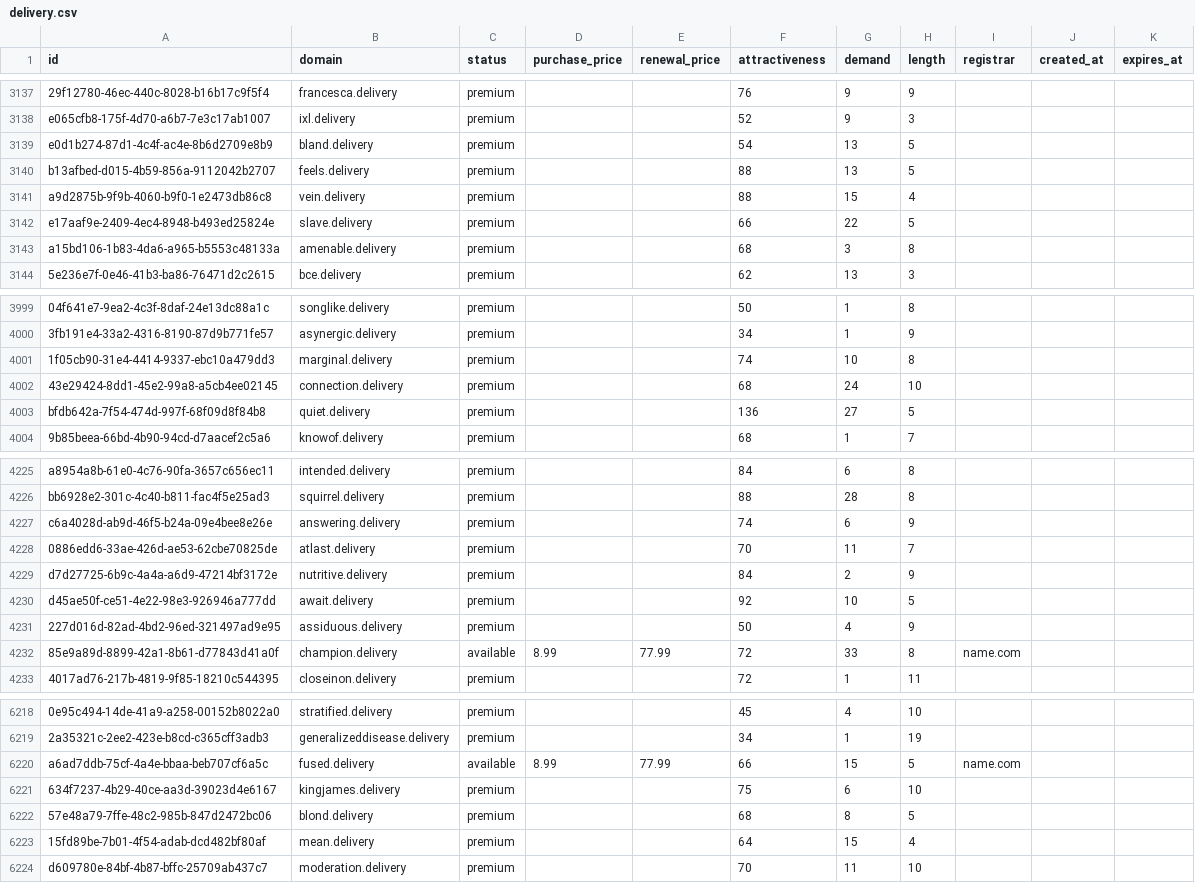
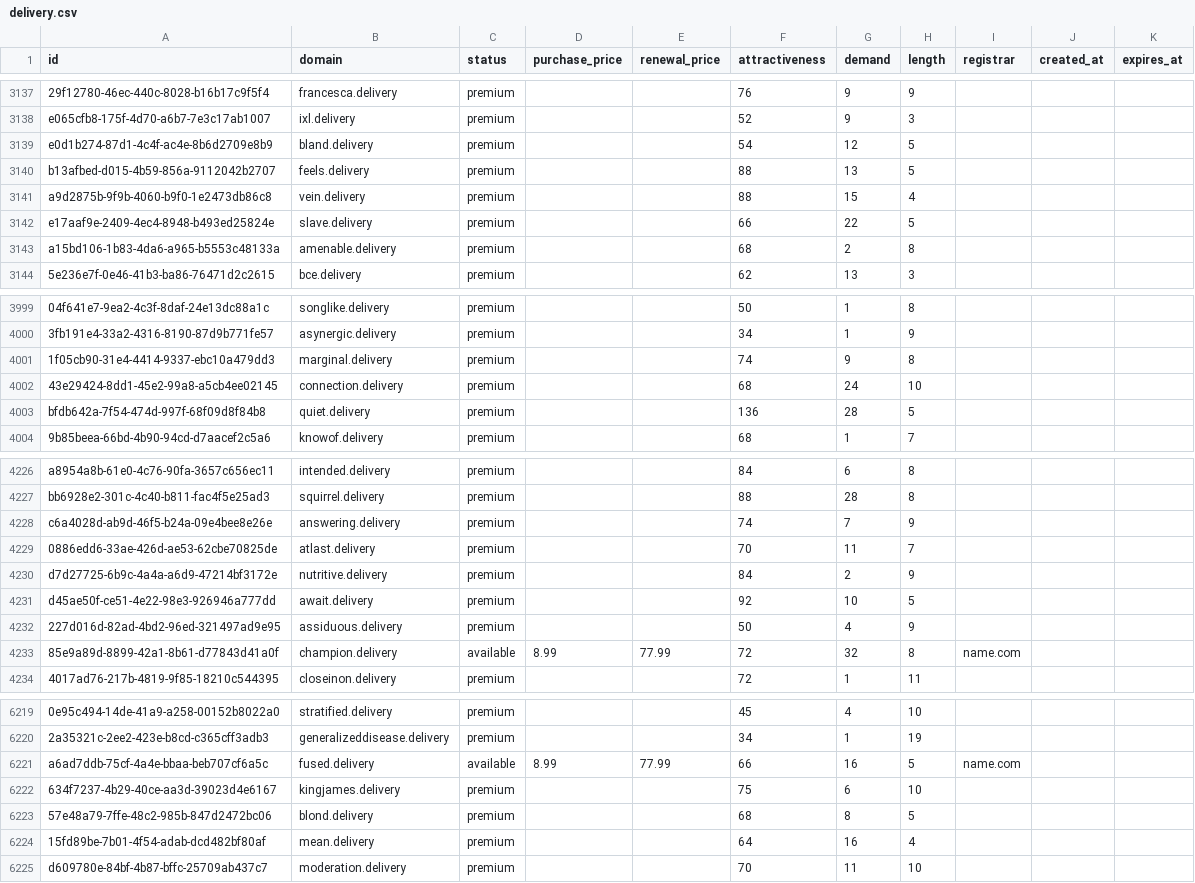
Before and after one commit to UniqueDomains/delivery-oneword-domains, a CSV file: delivery.csv, drawn as a sheet; only a part is shown, gaps mark what is left out; addresses are those after the commit; the diff covers the shown part only; the diff names each change by its address in the sheet, - before the commit and + after, or states it on an @@ line.

```diff
--- a/delivery.csv
+++ b/delivery.csv
-G3139 (demand): 13
+G3139 (demand): 12
-G3143 (demand): 3
+G3143 (demand): 2
-G4001 (demand): 10
+G4001 (demand): 9
-G4003 (demand): 27
+G4003 (demand): 28
-G4228 (demand): 6
+G4228 (demand): 7
-G4233 (demand): 33
+G4233 (demand): 32
-G6221 (demand): 15
+G6221 (demand): 16
-G6224 (demand): 15
+G6224 (demand): 16
```
Also changed, not shown: 1 added row and 162 edited cells elsewhere in this file, 4 other files.
